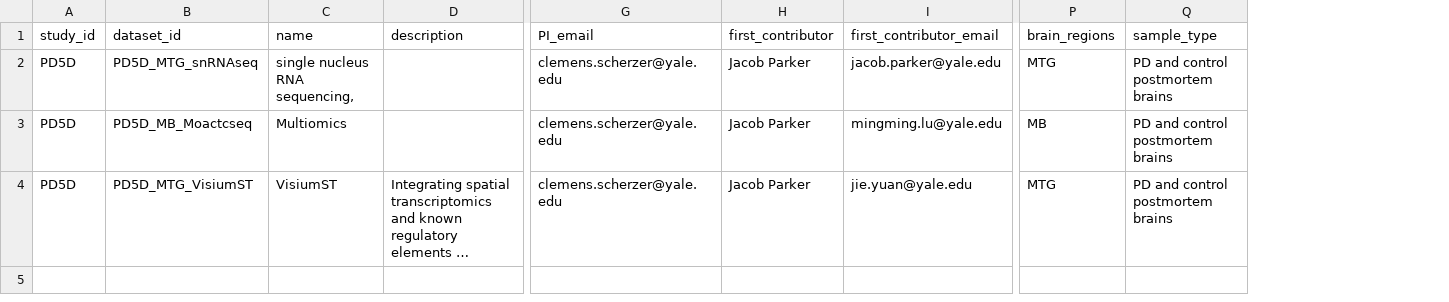
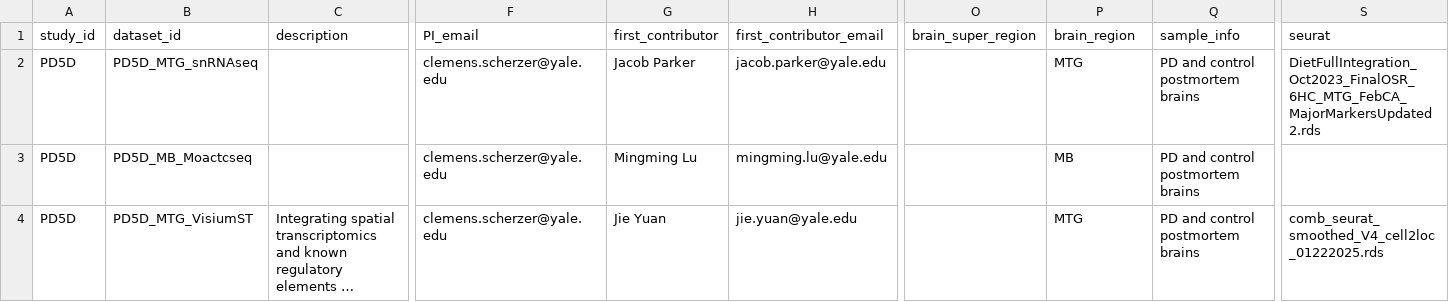
Before and after one commit to huruifeng/BrainDataPortal, a CSV file: backend/files/Dataset.csv, drawn as a sheet; only a part is shown, gaps mark what is left out; long unchanged cells end in …; removed rows and columns are numbered as before the commit, all else as after; the diff names each change by its address in the sheet, - before the commit and + after, or states it on an @@ line.

```diff
--- a/backend/files/Dataset.csv
+++ b/backend/files/Dataset.csv
-column C (name), rows 2-4: single nucleus RNA sequencing, | Multiomics | VisiumST
+column O (brain_super_region), empty
+column S (seurat), rows 2-4: DietFullIntegration_Oct2023_FinalOSR_6HC_MTG_FebCA_MajorMarkersUpdated2.rds |  | comb_seurat_smoothed_V4_cell2loc_01222025.rds
-P1: brain_regions
+P1: brain_region
-Q1: sample_type
+Q1: sample_info
-G3 (first_contributor): Jacob Parker
+G3 (first_contributor): Mingming Lu
-G4 (first_contributor): Jacob Parker
+G4 (first_contributor): Jie Yuan
```
Also changed, not shown: backend/files/Study.csv, 14 other files.
